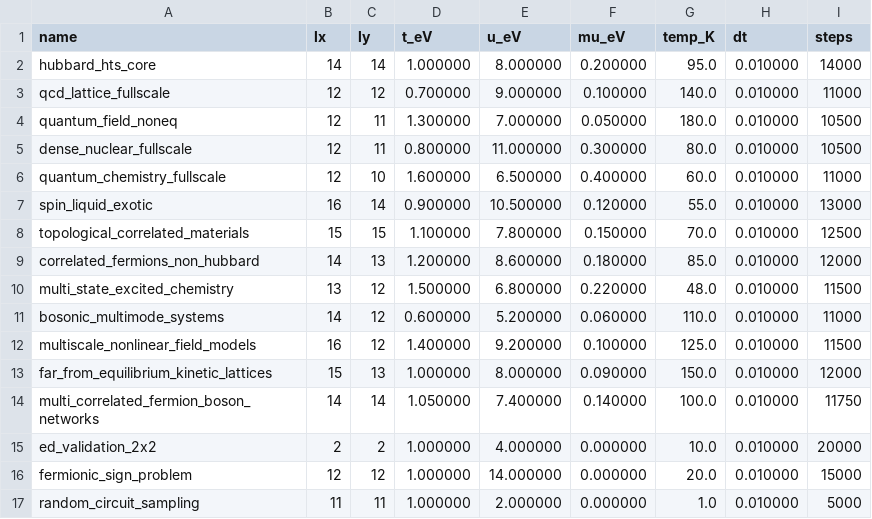
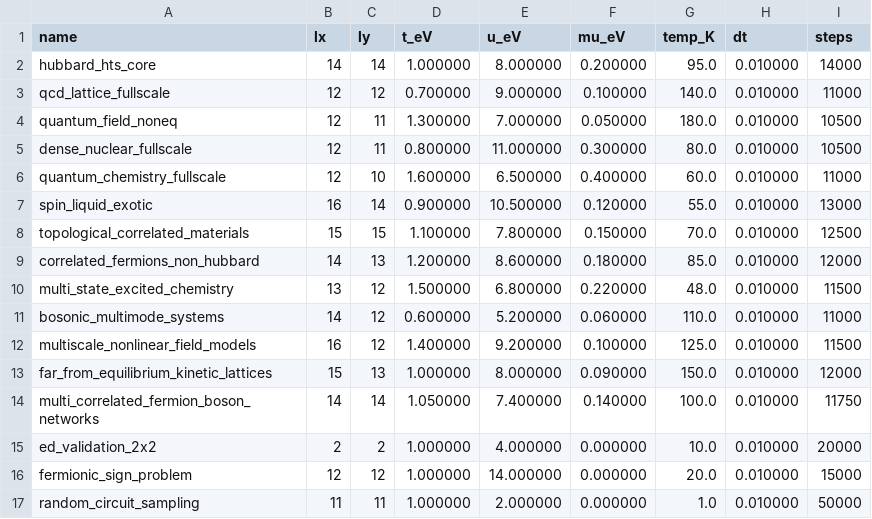
Before and after one commit to vgacofc/lumvorax2, a CSV file: src/advanced_calculations/quantum_problem_hubbard_hts/config/problems_cycle06.csv, drawn as a sheet.

Commit message:
run 4702

```diff
--- a/src/advanced_calculations/quantum_problem_hubbard_hts/config/problems_cycle06.csv
+++ b/src/advanced_calculations/quantum_problem_hubbard_hts/config/problems_cycle06.csv
@@ -16,2 +16,2 @@ ed_validation_2x2,2,2,1.000000,4.000000,0.000000,10.0,0.010000,20000
 fermionic_sign_problem,12,12,1.000000,14.000000,0.000000,20.0,0.010000,15000
-random_circuit_sampling,11,11,1.000000,2.000000,0.000000,1.0,0.010000,5000
+random_circuit_sampling,11,11,1.000000,2.000000,0.000000,1.0,0.010000,50000
```
